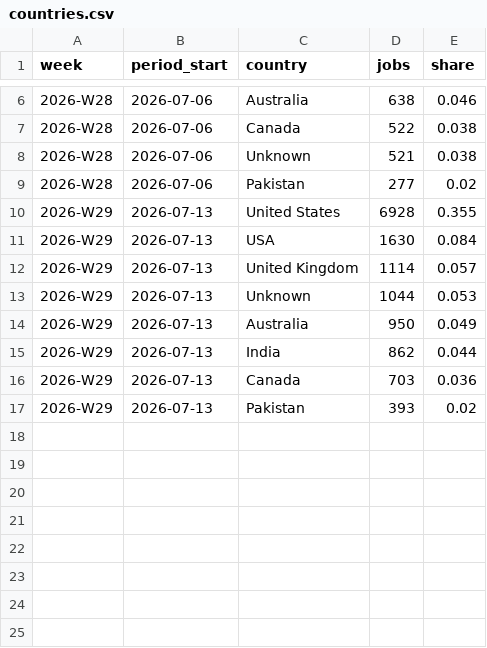
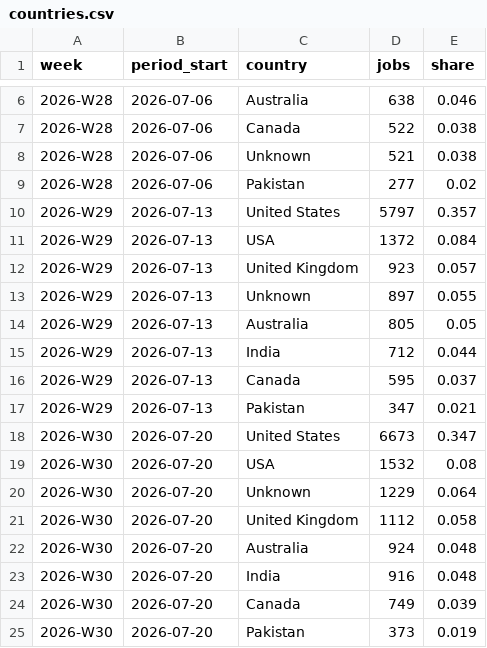
Before and after one commit to snipeworkapp-oss/upwork-market-data, a CSV file: data/countries.csv, drawn as a sheet; only a part is shown, gaps mark what is left out.

```diff
--- a/data/countries.csv
+++ b/data/countries.csv
@@ -9,9 +9,17 @@ week,period_start,country,jobs,share
 2026-W28,2026-07-06,Pakistan,277,0.02
-2026-W29,2026-07-13,United States,6928,0.355
-2026-W29,2026-07-13,USA,1630,0.084
-2026-W29,2026-07-13,United Kingdom,1114,0.057
-2026-W29,2026-07-13,Unknown,1044,0.053
-2026-W29,2026-07-13,Australia,950,0.049
-2026-W29,2026-07-13,India,862,0.044
-2026-W29,2026-07-13,Canada,703,0.036
-2026-W29,2026-07-13,Pakistan,393,0.02
+2026-W29,2026-07-13,United States,5797,0.357
+2026-W29,2026-07-13,USA,1372,0.084
+2026-W29,2026-07-13,United Kingdom,923,0.057
+2026-W29,2026-07-13,Unknown,897,0.055
+2026-W29,2026-07-13,Australia,805,0.05
+2026-W29,2026-07-13,India,712,0.044
+2026-W29,2026-07-13,Canada,595,0.037
+2026-W29,2026-07-13,Pakistan,347,0.021
+2026-W30,2026-07-20,United States,6673,0.347
+2026-W30,2026-07-20,USA,1532,0.08
+2026-W30,2026-07-20,Unknown,1229,0.064
+2026-W30,2026-07-20,United Kingdom,1112,0.058
+2026-W30,2026-07-20,Australia,924,0.048
+2026-W30,2026-07-20,India,916,0.048
+2026-W30,2026-07-20,Canada,749,0.039
+2026-W30,2026-07-20,Pakistan,373,0.019
```
Also changed, not shown: data/categories.csv, data/weekly.csv.
